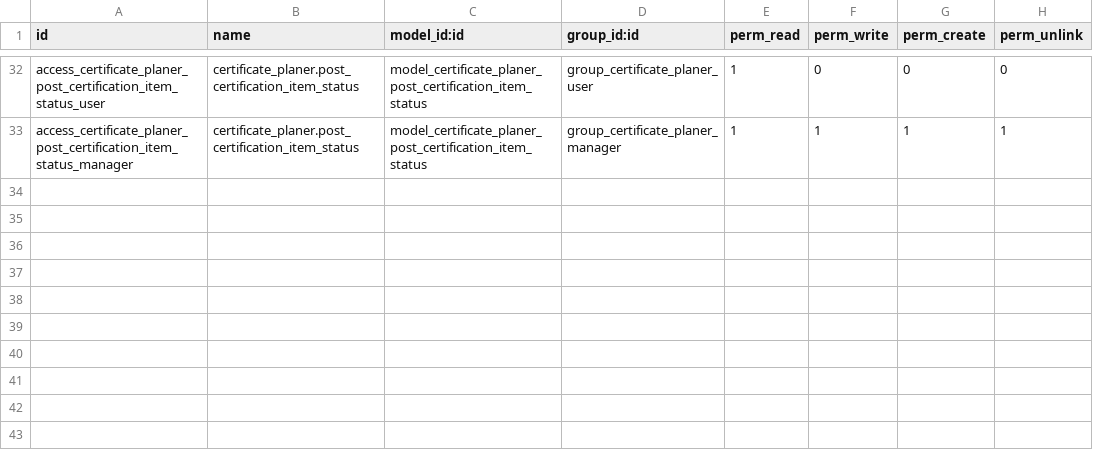
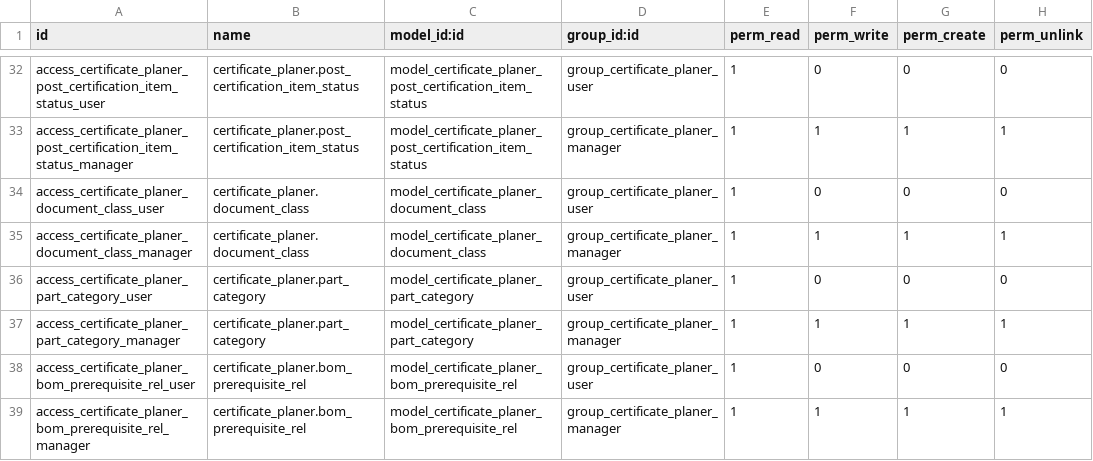
Before and after one commit to Mint-System/Certificate-Planner, a CSV file: security/ir.model.access.csv, drawn as a sheet; only a part is shown, gaps mark what is left out; the diff names each change by its address in the sheet, - before the commit and + after, or states it on an @@ line.

Commit message:
new models, fields and links

```diff
--- a/security/ir.model.access.csv
+++ b/security/ir.model.access.csv
+row 34: access_certificate_planer_document_class_user | certificate_planer.document_class | model_certificate_planer_document_class | group_certificate_planer_user | 1 | 0 | 0 | 0
+row 35: access_certificate_planer_document_class_manager | certificate_planer.document_class | model_certificate_planer_document_class | group_certificate_planer_manager | 1 | 1 | 1 | 1
+row 36: access_certificate_planer_part_category_user | certificate_planer.part_category | model_certificate_planer_part_category | group_certificate_planer_user | 1 | 0 | 0 | 0
+row 37: access_certificate_planer_part_category_manager | certificate_planer.part_category | model_certificate_planer_part_category | group_certificate_planer_manager | 1 | 1 | 1 | 1
+row 38: access_certificate_planer_bom_prerequisite_rel_user | certificate_planer.bom_prerequisite_rel | model_certificate_planer_bom_prerequisite_rel | group_certificate_planer_user | 1 | 0 | 0 | 0
+row 39: access_certificate_planer_bom_prerequisite_rel_manager | certificate_planer.bom_prerequisite_rel | model_certificate_planer_bom_prerequisite_rel | group_certificate_planer_manager | 1 | 1 | 1 | 1
```
Also changed, not shown: 20 other files.
